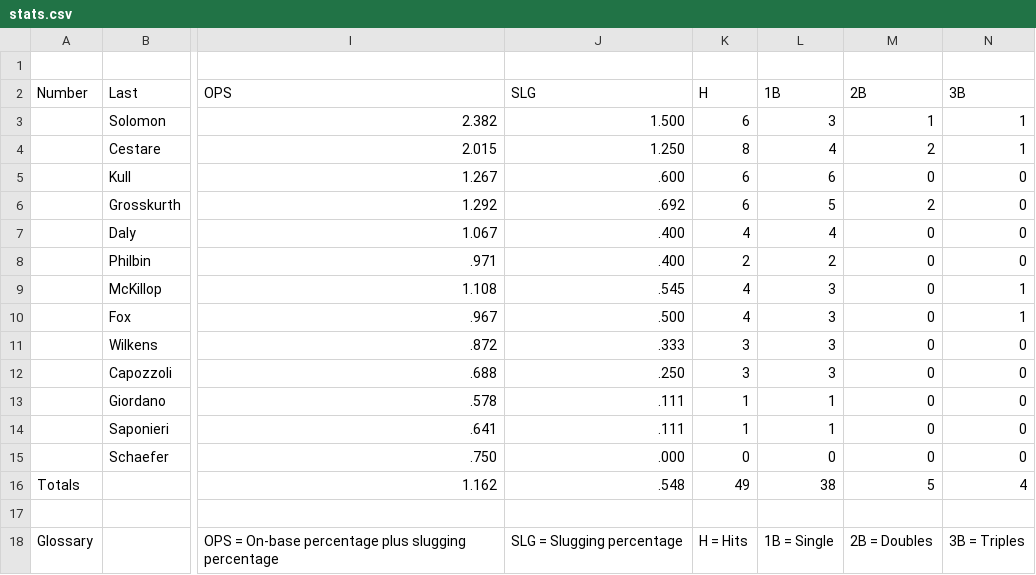
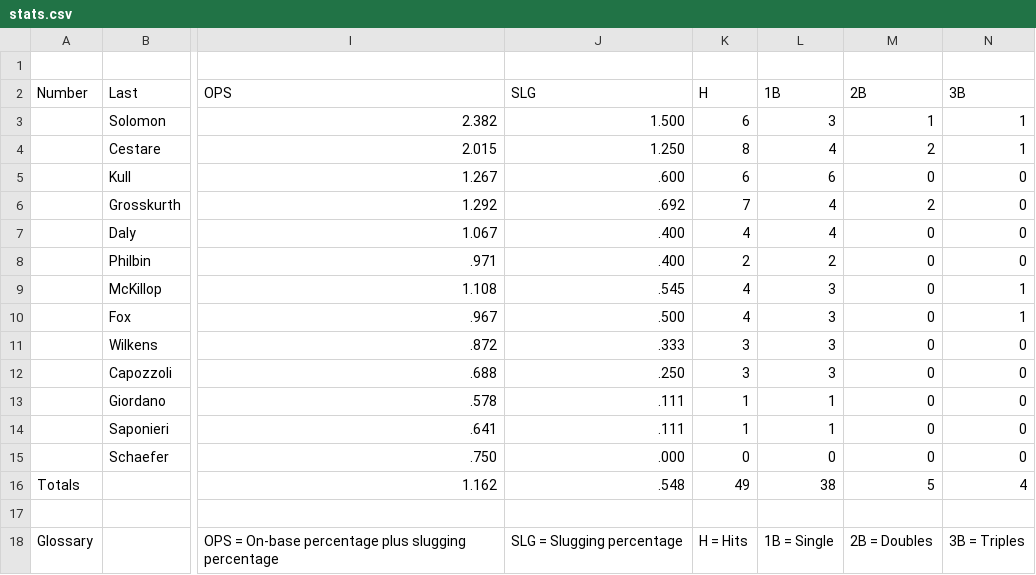
Before and after one commit to Jgrosskurth/syag-as, a CSV file: stats.csv, drawn as a sheet; only a part is shown, gaps mark what is left out; the diff names each change by its address in the sheet, - before the commit and + after, or states it on an @@ line.

Commit message:
Update stats.csv

```diff
--- a/stats.csv
+++ b/stats.csv
-K6 (H): 6
+K6 (H): 7
-L6 (1B): 5
+L6 (1B): 4
```
